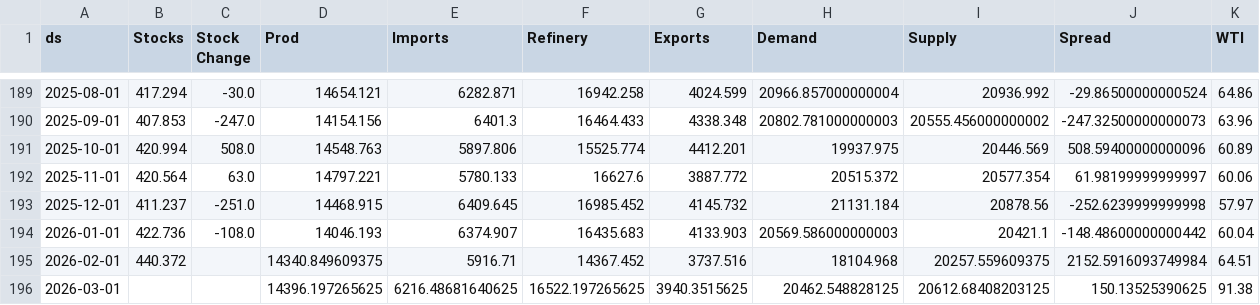
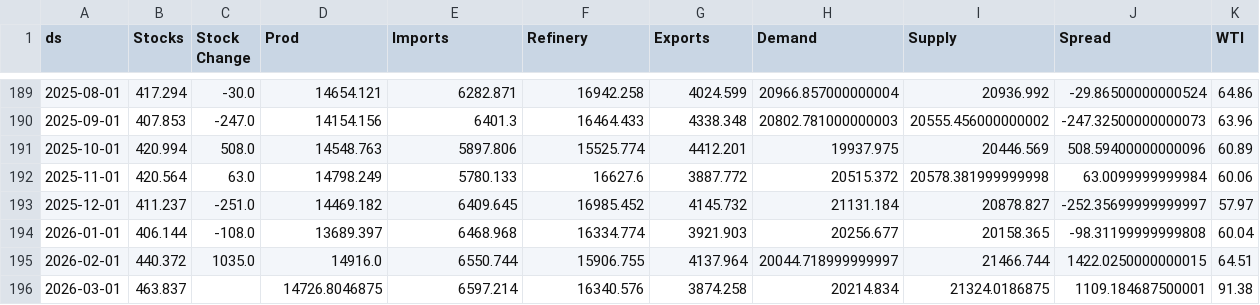
Before and after one commit to JacobBerlinUT/oil-s-d-model, a CSV file: df_merged2.csv, drawn as a sheet; only a part is shown, gaps mark what is left out; the diff covers the shown part only.

```diff
--- a/df_merged2.csv
+++ b/df_merged2.csv
@@ -191,6 +191,6 @@ ds,Stocks,Stock Change,Prod,Imports,Refinery,Exports,Demand,Supply,Spread,WTI
 2025-10-01,420.994,508.0,14548.763,5897.806,15525.774,4412.201,19937.975,20446.569,508.59400000000096,60.89
-2025-11-01,420.564,63.0,14797.221,5780.133,16627.6,3887.772,20515.372,20577.354,61.98199999999997,60.06
-2025-12-01,411.237,-251.0,14468.915,6409.645,16985.452,4145.732,21131.184,20878.56,-252.6239999999998,57.97
-2026-01-01,422.736,-108.0,14046.193,6374.907,16435.683,4133.903,20569.586000000003,20421.1,-148.48600000000442,60.04
-2026-02-01,440.372,,14340.849609375,5916.71,14367.452,3737.516,18104.968,20257.559609375,2152.5916093749984,64.51
-2026-03-01,,,14396.197265625,6216.48681640625,16522.197265625,3940.3515625,20462.548828125,20612.68408203125,150.13525390625,91.38
+2025-11-01,420.564,63.0,14798.249,5780.133,16627.6,3887.772,20515.372,20578.381999999998,63.0099999999984,60.06
+2025-12-01,411.237,-251.0,14469.182,6409.645,16985.452,4145.732,21131.184,20878.827,-252.35699999999997,57.97
+2026-01-01,406.144,-108.0,13689.397,6468.968,16334.774,3921.903,20256.677,20158.365,-98.31199999999808,60.04
+2026-02-01,440.372,1035.0,14916.0,6550.744,15906.755,4137.964,20044.718999999997,21466.744,1422.0250000000015,64.51
+2026-03-01,463.837,,14726.8046875,6597.214,16340.576,3874.258,20214.834,21324.0186875,1109.184687500001,91.38
```
Also changed, not shown: 1 added row and 84 edited cells elsewhere in this file.
